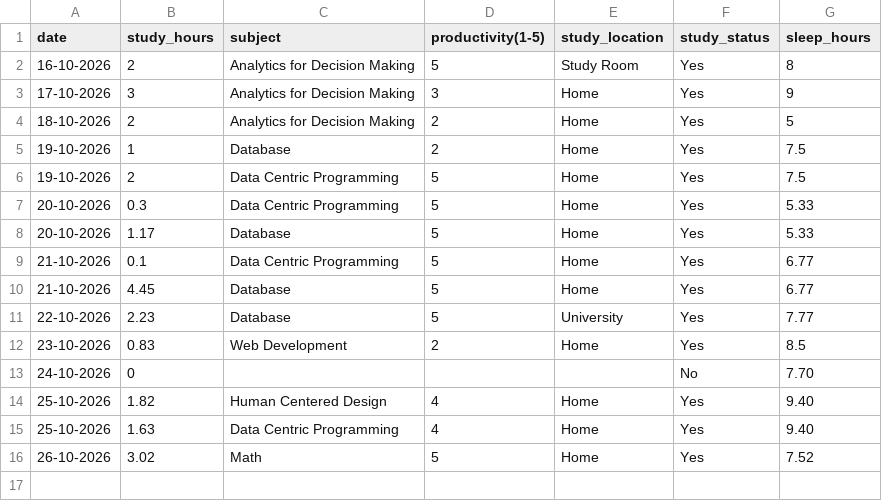
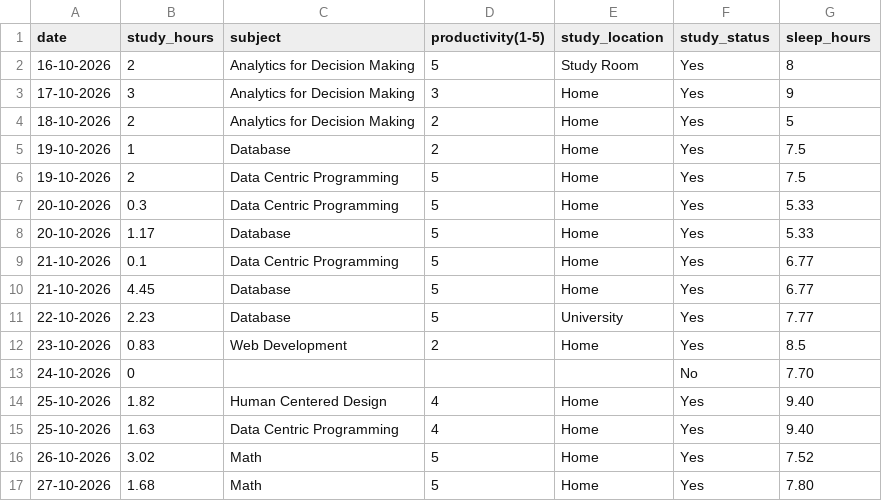
Before and after one commit to Askada21/dcp-assignment, a CSV file: study_tracker.csv, drawn as a sheet.

Commit message:
Add day 12

```diff
--- a/study_tracker.csv
+++ b/study_tracker.csv
@@ -16 +16,2 @@ date,study_hours,subject,productivity(1-5),study_location,study_status,sleep_hou
 26-10-2026,3.02,Math,5,Home,Yes,7.52
+27-10-2026,1.68,Math,5,Home,Yes,7.80
```
